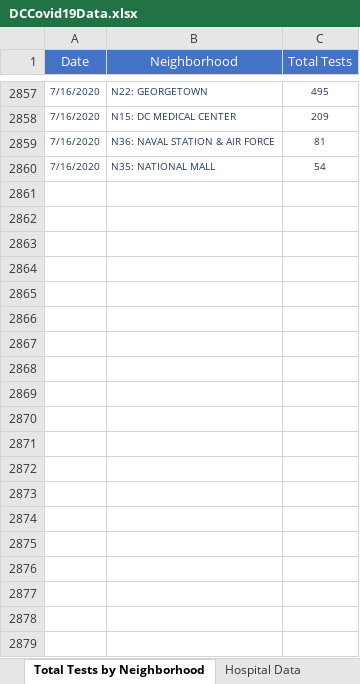
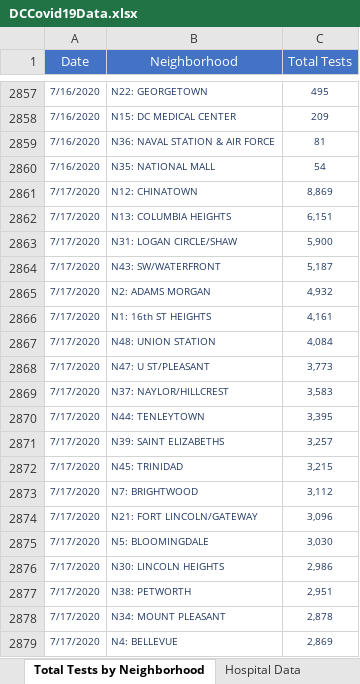
Before and after one commit to anesta95/DMV_Covid-19_Dashboard, an Excel workbook: DCCovid19Data.xlsx, sheet Total Tests by Neighborhood, drawn as a sheet; only a part is shown, gaps mark what is left out; values as stored, in another font and other column widths than the file's, no borders; the diff covers the shown part only; the diff names each change by its address in the sheet, - before the commit and + after, or states it on an @@ line.

```diff
--- a/DCCovid19Data.xlsx (sheet Total Tests by Neighborhood)
+++ b/DCCovid19Data.xlsx (sheet Total Tests by Neighborhood)
+row 2861: 7/17/2020 | N12: CHINATOWN | 8,869
+row 2862: 7/17/2020 | N13: COLUMBIA HEIGHTS | 6,151
+row 2863: 7/17/2020 | N31: LOGAN CIRCLE/SHAW | 5,900
+row 2864: 7/17/2020 | N43: SW/WATERFRONT | 5,187
+row 2865: 7/17/2020 | N2: ADAMS MORGAN | 4,932
+row 2866: 7/17/2020 | N1: 16th ST HEIGHTS | 4,161
+row 2867: 7/17/2020 | N48: UNION STATION | 4,084
+row 2868: 7/17/2020 | N47: U ST/PLEASANT | 3,773
+row 2869: 7/17/2020 | N37: NAYLOR/HILLCREST | 3,583
+row 2870: 7/17/2020 | N44: TENLEYTOWN | 3,395
+row 2871: 7/17/2020 | N39: SAINT ELIZABETHS | 3,257
+row 2872: 7/17/2020 | N45: TRINIDAD | 3,215
+row 2873: 7/17/2020 | N7: BRIGHTWOOD | 3,112
+row 2874: 7/17/2020 | N21: FORT LINCOLN/GATEWAY | 3,096
+row 2875: 7/17/2020 | N5: BLOOMINGDALE | 3,030
+row 2876: 7/17/2020 | N30: LINCOLN HEIGHTS | 2,986
+row 2877: 7/17/2020 | N38: PETWORTH | 2,951
+row 2878: 7/17/2020 | N34: MOUNT PLEASANT | 2,878
+row 2879: 7/17/2020 | N4: BELLEVUE | 2,869
```
Also changed, not shown: 83 added rows elsewhere in this sheet, sheet Total Positives by Neighborhood, sheet Total Cases by Age and Gender, sheet Rates by Age Categories, sheet Hospital Data, sheet Age-Adjusted Rate by Ward, sheet Lives Lost by Sex, 7 more sheets, 32 other files.
